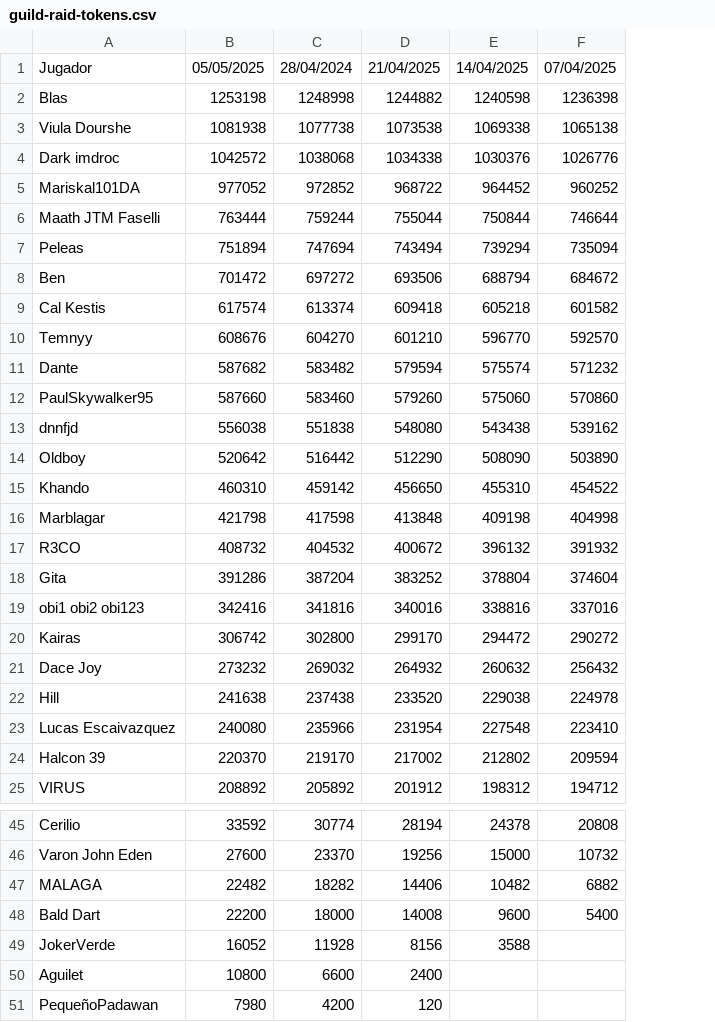
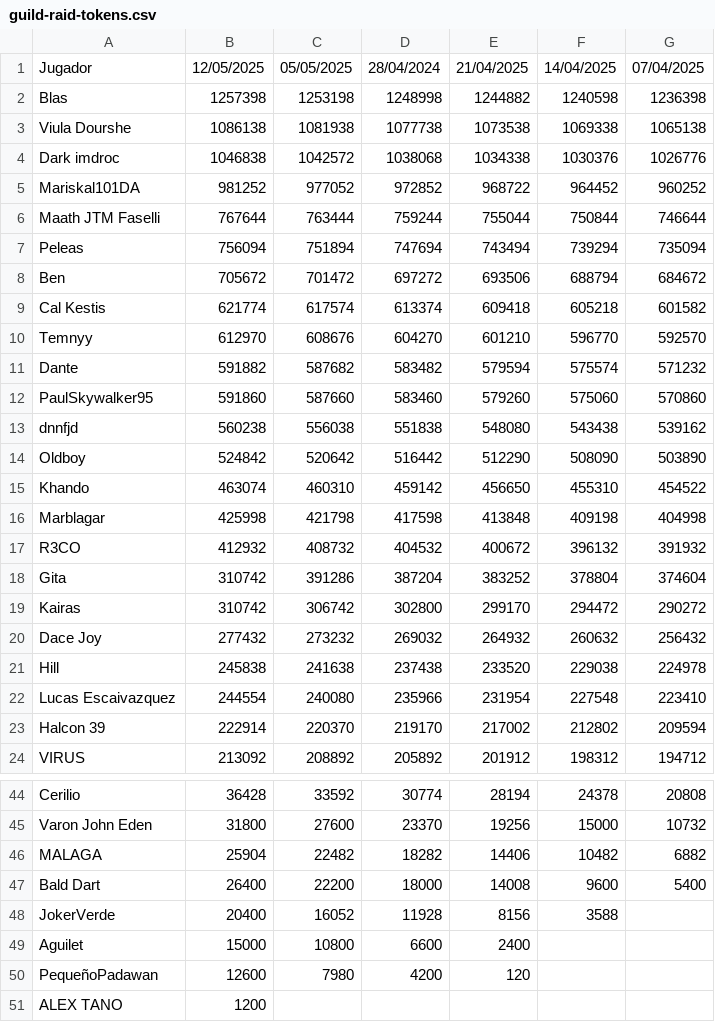
Before and after one commit to maathjtmfaselli/maathjtmfaselli.github.io, a CSV file: csv/guild-raid-tokens.csv, drawn as a sheet; only a part is shown, gaps mark what is left out; removed rows and columns are numbered as before the commit, all else as after; the diff names each change by its address in the sheet, - before the commit and + after, or states it on an @@ line.

Commit message:
guild data update

```diff
--- a/csv/guild-raid-tokens.csv
+++ b/csv/guild-raid-tokens.csv
+column B, rows 1-24: 12/05/2025 | 1257398 | 1086138 | 1046838 | 981252 | 767644 | 756094 | 705672 | 621774 | 612970 | 591882 | 591860 | 560238 | 524842 | 463074 | 425998 | 412932 | 310742 | 310742 | 277432 | 245838 | 244554 | 222914 | 213092; rows 44-50: 36428 | 31800 | 25904 | 26400 | 20400 | 15000 | 12600
-row 19: obi1 obi2 obi123 | 342416 | 341816 | 340016 | 338816 | 337016
+row 51: ALEX TANO | 1200
```
Also changed, not shown: csv/guild-raid.csv.
